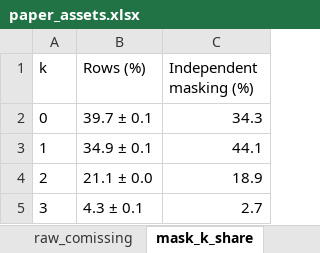
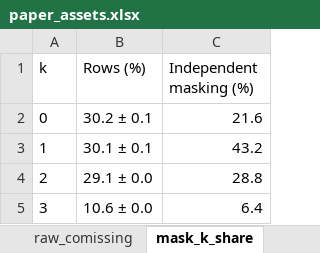
Before and after one commit to hpputro/lithology, an Excel workbook: results/paper/paper_assets.xlsx, sheet mask_k_share, drawn as a sheet; values as stored, in another font and other column widths than the file's, no borders; the diff names each change by its address in the sheet, - before the commit and + after, or states it on an @@ line.

```diff
--- a/results/paper/paper_assets.xlsx (sheet mask_k_share)
+++ b/results/paper/paper_assets.xlsx (sheet mask_k_share)
-B2 (Rows (%)): 39.7 ± 0.1
+B2 (Rows (%)): 30.2 ± 0.1
-C2 (Independent masking (%)): 34.3
+C2 (Independent masking (%)): 21.6
-B3 (Rows (%)): 34.9 ± 0.1
+B3 (Rows (%)): 30.1 ± 0.1
-C3 (Independent masking (%)): 44.1
+C3 (Independent masking (%)): 43.2
-B4 (Rows (%)): 21.1 ± 0.0
+B4 (Rows (%)): 29.1 ± 0.0
-C4 (Independent masking (%)): 18.9
+C4 (Independent masking (%)): 28.8
-B5 (Rows (%)): 4.3 ± 0.1
+B5 (Rows (%)): 10.6 ± 0.0
-C5 (Independent masking (%)): 2.7
+C5 (Independent masking (%)): 6.4
```
Also changed, not shown: sheet stability, sheet per_well_formatted, sheet table_II_formatted, sheet table_III_formatted, sheet mask_cells, 21 other files.
